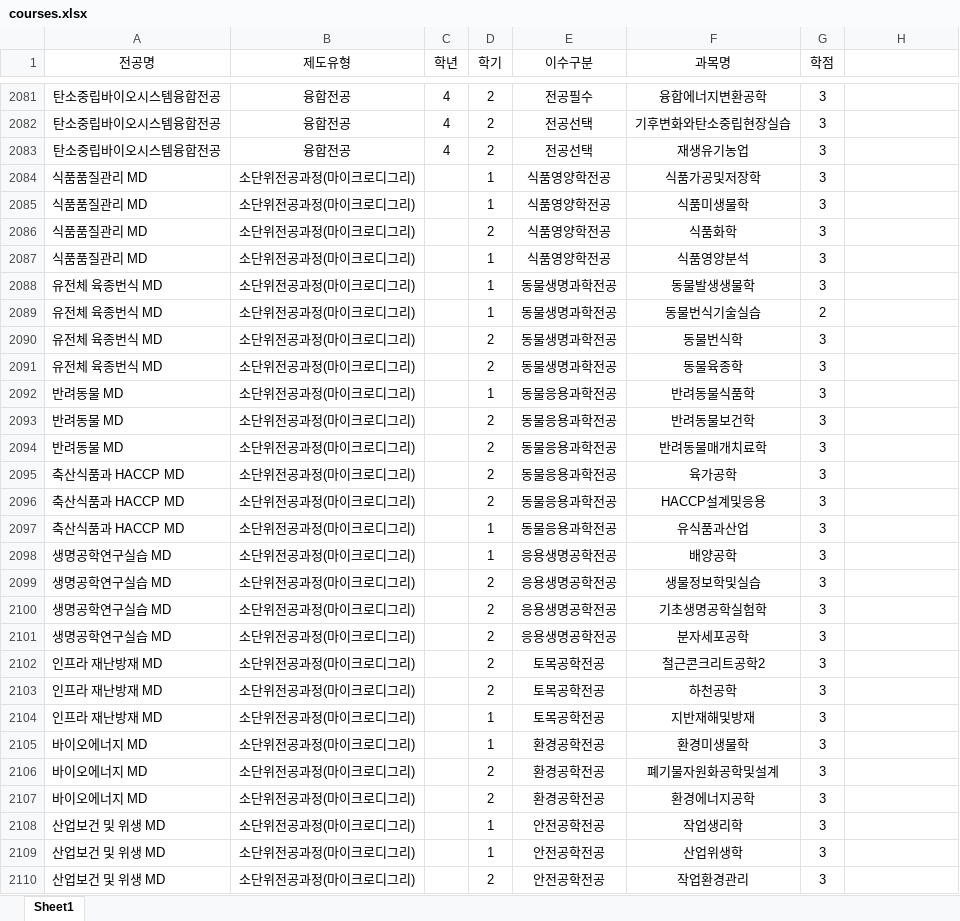
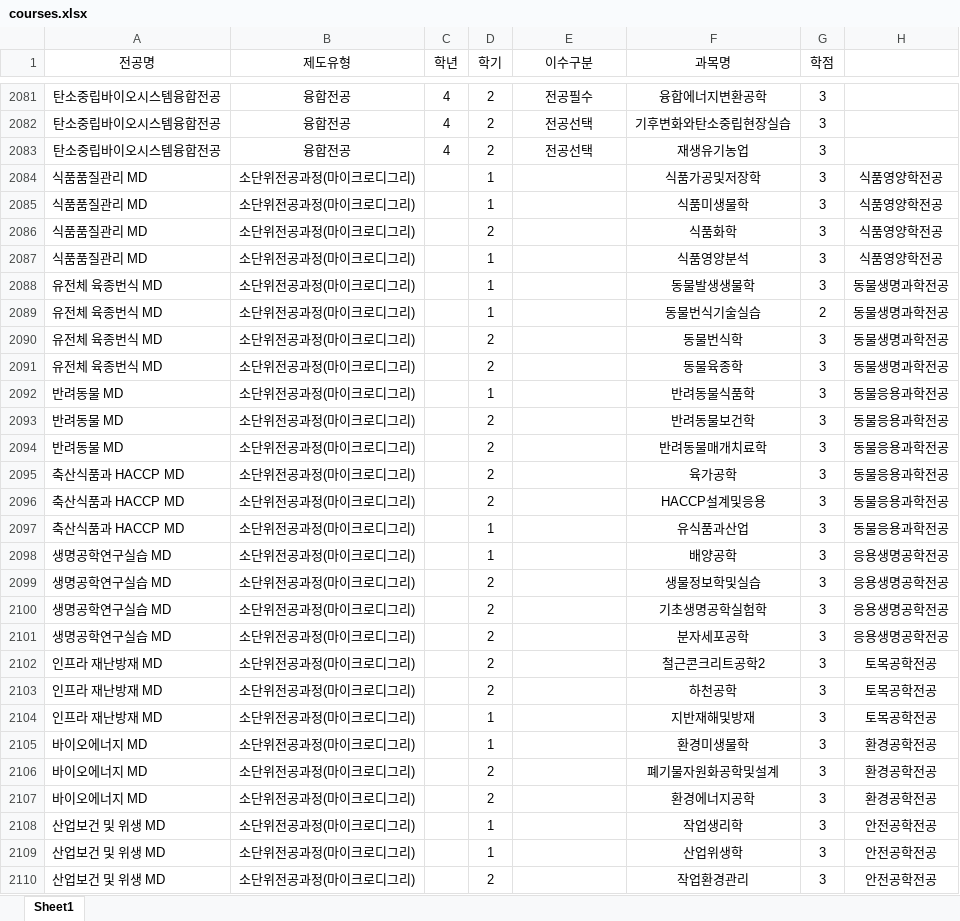
Before and after one commit to hknu-academic/gemini-chat-app, an Excel workbook: data/courses.xlsx, sheet Sheet1, drawn as a sheet; only a part is shown, gaps mark what is left out; values as stored, in another font and other column widths than the file's, no borders; the diff covers the shown part only; the diff names each change by its address in the sheet, - before the commit and + after, or states it on an @@ line.

Commit message:
Add files via upload

```diff
--- a/data/courses.xlsx (sheet Sheet1)
+++ b/data/courses.xlsx (sheet Sheet1)
-E2084:E2087 (이수구분): 식품영양학전공
+E2084:E2087 (이수구분): (empty)
-H2084:H2087: (empty)
+H2084:H2087: 식품영양학전공
-E2088:E2091 (이수구분): 동물생명과학전공
+E2088:E2091 (이수구분): (empty)
-H2088:H2091: (empty)
+H2088:H2091: 동물생명과학전공
-E2092:E2097 (이수구분): 동물응용과학전공
+E2092:E2097 (이수구분): (empty)
-H2092:H2097: (empty)
+H2092:H2097: 동물응용과학전공
-E2098:E2101 (이수구분): 응용생명공학전공
+E2098:E2101 (이수구분): (empty)
-H2098:H2101: (empty)
+H2098:H2101: 응용생명공학전공
-E2102:E2104 (이수구분): 토목공학전공
+E2102:E2104 (이수구분): (empty)
-H2102:H2104: (empty)
+H2102:H2104: 토목공학전공
-E2105:E2107 (이수구분): 환경공학전공
+E2105:E2107 (이수구분): (empty)
-H2105:H2107: (empty)
+H2105:H2107: 환경공학전공
-E2108:E2110 (이수구분): 안전공학전공
+E2108:E2110 (이수구분): (empty)
-H2108:H2110: (empty)
+H2108:H2110: 안전공학전공
```
Also changed, not shown: 212 edited cells elsewhere in this sheet.
